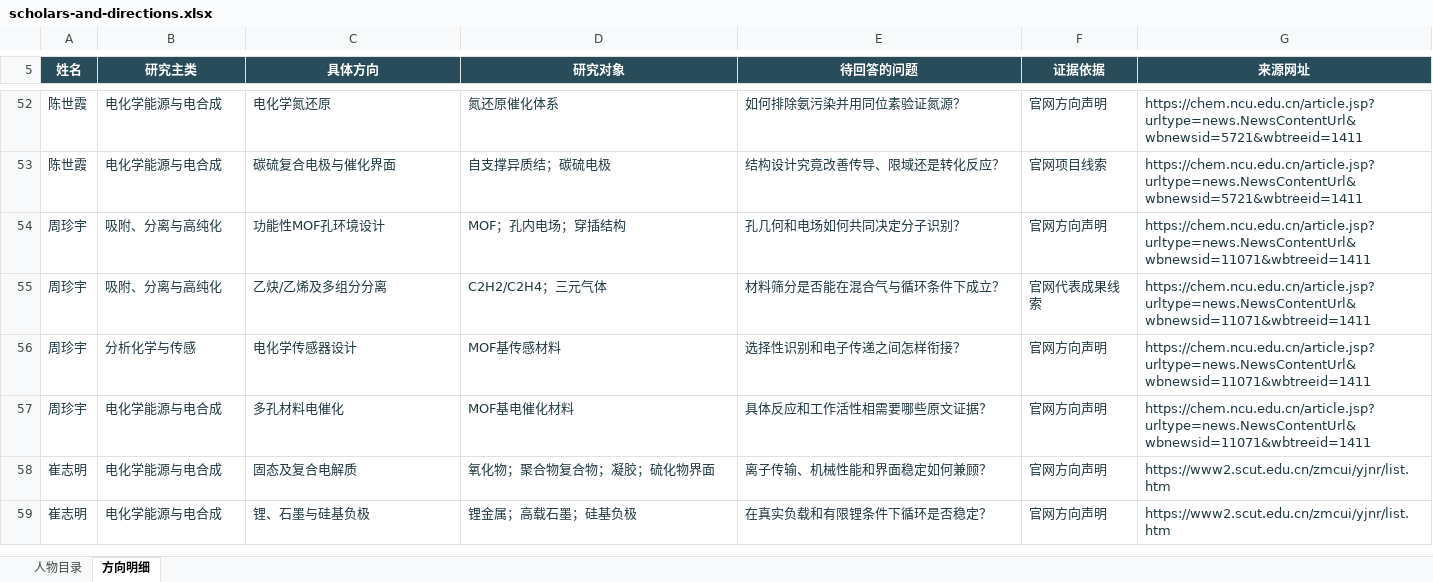
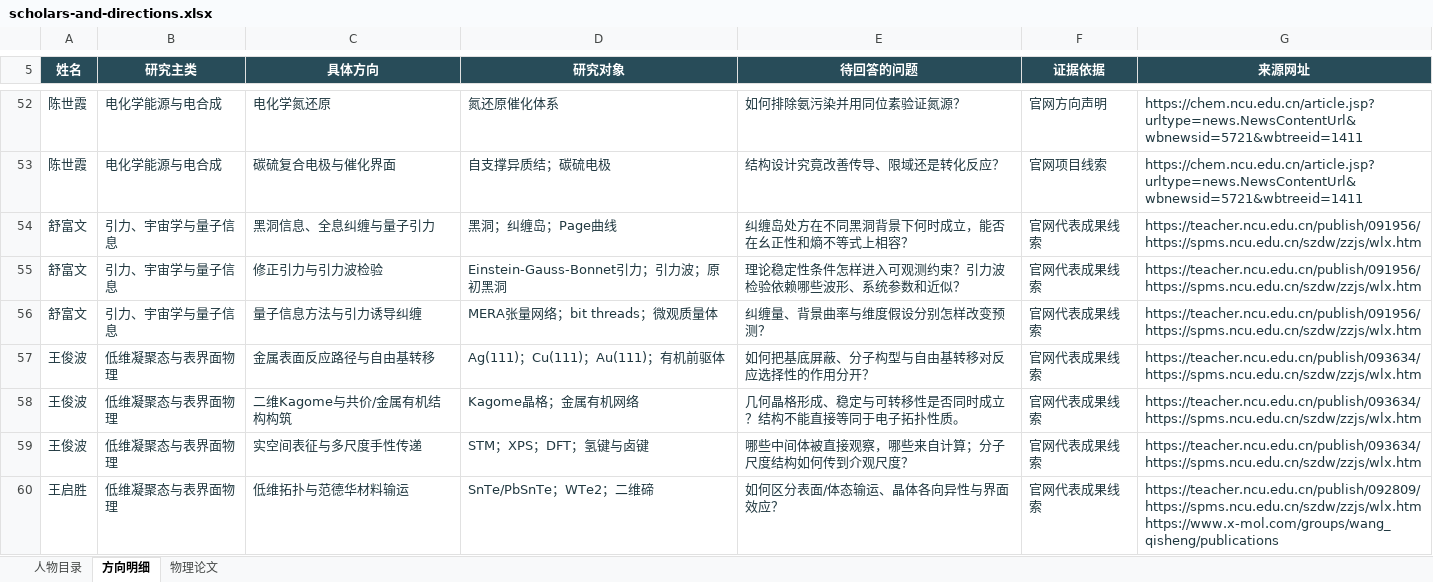
Before and after one commit to DHLSPACE/dhlspace.github.io, an Excel workbook: public/sc/network/downloads/scholars-and-directions.xlsx, sheet 方向明细, drawn as a sheet; only a part is shown, gaps mark what is left out; the shorter side is filled out with more unchanged rows; values as stored, in another font and other column widths than the file's, no borders; table styles not drawn; ↵ is a line break in a cell; the diff covers the shown part only; the diff names each change by its address in the sheet, - before the commit and + after, or states it on an @@ line.

```diff
--- a/public/sc/network/downloads/scholars-and-directions.xlsx (sheet 方向明细)
+++ b/public/sc/network/downloads/scholars-and-directions.xlsx (sheet 方向明细)
+sheet tab: 物理论文
+row 54: 舒富文 | 引力、宇宙学与量子信息 | 黑洞信息、全息纠缠与量子引力 | 黑洞；纠缠岛；Page曲线 | 纠缠岛处方在不同黑洞背景下何时成立，能否在幺正性和熵不等式上相容？ | 官网代表成果线索 | https://teacher.ncu.edu.cn/publish/091956/ ↵ https://spms.ncu.edu.cn/szdw/zzjs/wlx.htm
+row 55: 舒富文 | 引力、宇宙学与量子信息 | 修正引力与引力波检验 | Einstein-Gauss-Bonnet引力；引力波；原初黑洞 | 理论稳定性条件怎样进入可观测约束？引力波检验依赖哪些波形、系统参数和近似？ | 官网代表成果线索 | https://teacher.ncu.edu.cn/publish/091956/ ↵ https://spms.ncu.edu.cn/szdw/zzjs/wlx.htm
+row 56: 舒富文 | 引力、宇宙学与量子信息 | 量子信息方法与引力诱导纠缠 | MERA张量网络；bit threads；微观质量体 | 纠缠量、背景曲率与维度假设分别怎样改变预测？ | 官网代表成果线索 | https://teacher.ncu.edu.cn/publish/091956/ ↵ https://spms.ncu.edu.cn/szdw/zzjs/wlx.htm
+row 57: 王俊波 | 低维凝聚态与表界面物理 | 金属表面反应路径与自由基转移 | Ag(111)；Cu(111)；Au(111)；有机前驱体 | 如何把基底屏蔽、分子构型与自由基转移对反应选择性的作用分开？ | 官网代表成果线索 | https://teacher.ncu.edu.cn/publish/093634/ ↵ https://spms.ncu.edu.cn/szdw/zzjs/wlx.htm
+row 58: 王俊波 | 低维凝聚态与表界面物理 | 二维Kagome与共价/金属有机结构构筑 | Kagome晶格；金属有机网络 | 几何晶格形成、稳定与可转移性是否同时成立？结构不能直接等同于电子拓扑性质。 | 官网代表成果线索 | https://teacher.ncu.edu.cn/publish/093634/ ↵ https://spms.ncu.edu.cn/szdw/zzjs/wlx.htm
+row 59: 王俊波 | 低维凝聚态与表界面物理 | 实空间表征与多尺度手性传递 | STM；XPS；DFT；氢键与卤键 | 哪些中间体被直接观察，哪些来自计算；分子尺度结构如何传到介观尺度？ | 官网代表成果线索 | https://teacher.ncu.edu.cn/publish/093634/ ↵ https://spms.ncu.edu.cn/szdw/zzjs/wlx.htm
+row 60: 王启胜 | 低维凝聚态与表界面物理 | 低维拓扑与范德华材料输运 | SnTe/PbSnTe；WTe2；二维碲 | 如何区分表面/体态输运、晶体各向异性与界面效应？ | 官网代表成果线索 | https://teacher.ncu.edu.cn/publish/092809/ ↵ https://spms.ncu.edu.cn/szdw/zzjs/wlx.htm ↵ https://www.x-mol.com/groups/wang_qisheng/publications
```
Also changed, not shown: 23 added rows and 1 edited cell elsewhere in this sheet, sheet 人物目录, 50 other files.
